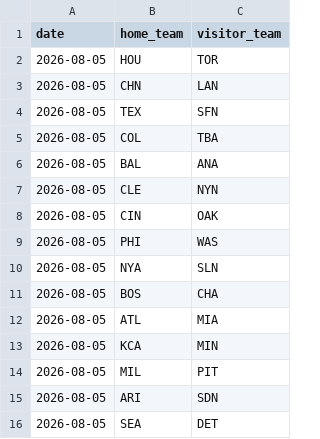
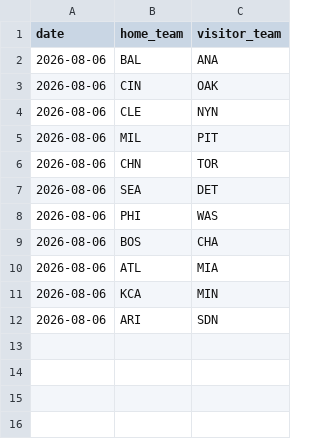
Before and after one commit to andrewhen1999/AutoMLBPredict, a CSV file: MLBPredict/data/upcoming_games.csv, drawn as a sheet.

```diff
--- a/MLBPredict/data/upcoming_games.csv
+++ b/MLBPredict/data/upcoming_games.csv
@@ -1,16 +1,12 @@
 date,home_team,visitor_team
-2026-08-05,HOU,TOR
-2026-08-05,CHN,LAN
-2026-08-05,TEX,SFN
-2026-08-05,COL,TBA
-2026-08-05,BAL,ANA
-2026-08-05,CLE,NYN
-2026-08-05,CIN,OAK
-2026-08-05,PHI,WAS
-2026-08-05,NYA,SLN
-2026-08-05,BOS,CHA
-2026-08-05,ATL,MIA
-2026-08-05,KCA,MIN
-2026-08-05,MIL,PIT
-2026-08-05,ARI,SDN
-2026-08-05,SEA,DET
+2026-08-06,BAL,ANA
+2026-08-06,CIN,OAK
+2026-08-06,CLE,NYN
+2026-08-06,MIL,PIT
+2026-08-06,CHN,TOR
+2026-08-06,SEA,DET
+2026-08-06,PHI,WAS
+2026-08-06,BOS,CHA
+2026-08-06,ATL,MIA
+2026-08-06,KCA,MIN
+2026-08-06,ARI,SDN
```
